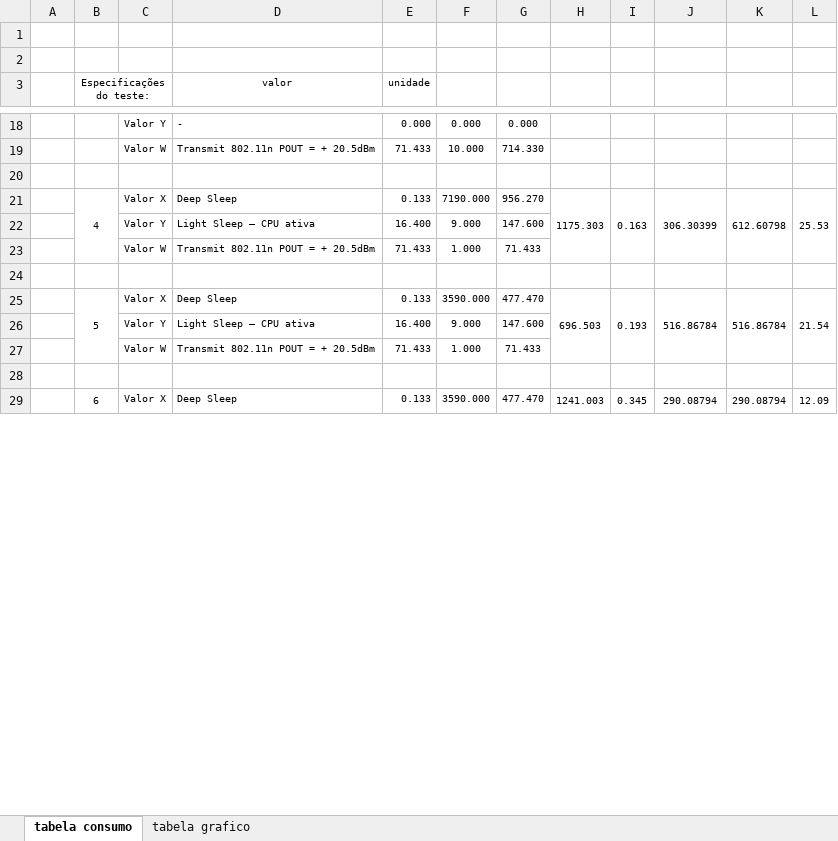
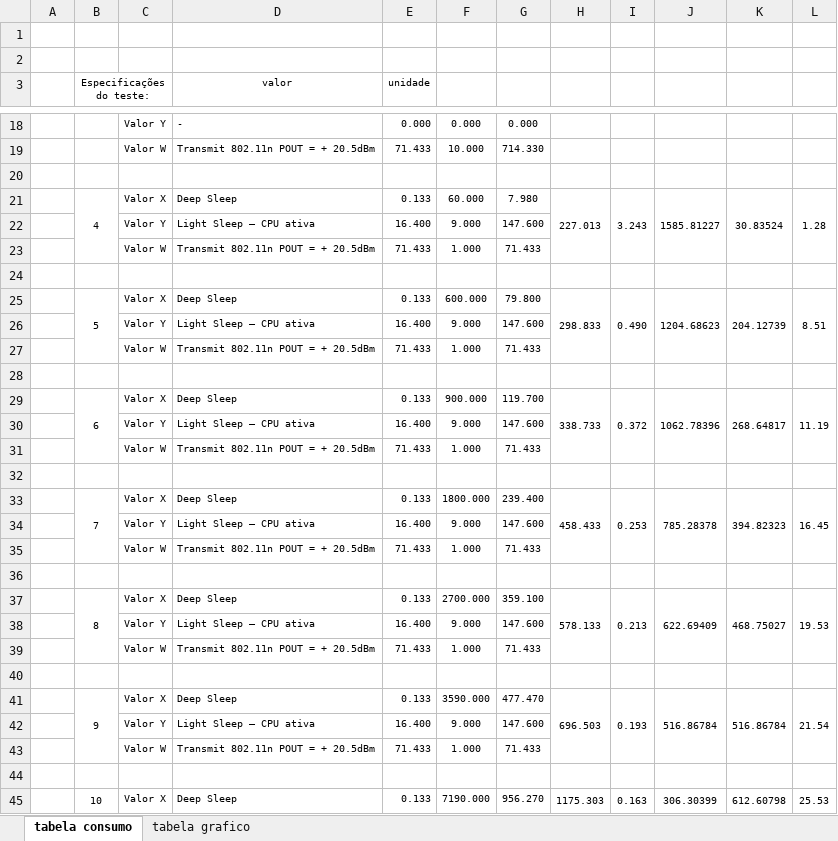
Before and after one commit to W8jonas/Internet-das-Vacas, an Excel workbook: relatorios/tabela testes consumo.xlsx, sheet tabela consumo, drawn as a sheet; only a part is shown, gaps mark what is left out; values as stored, in another font and other column widths than the file's, no borders; removed rows and columns are numbered as before the commit, all else as after; the diff covers the shown part only; the diff names each change by its address in the sheet, - before the commit and + after, or states it on an @@ line.

Commit message:
Mudanca no grafico, tabela de autonomia atualizada, modelos de bateria add

```diff
--- a/relatorios/tabela testes consumo.xlsx (sheet tabela consumo)
+++ b/relatorios/tabela testes consumo.xlsx (sheet tabela consumo)
-row 21:  | 4 | Valor X | Deep Sleep | 0.133 | 7190.000 | 956.270 | 1175.303 | 0.163 | 306.30399 | 612.60798 | 25.53
+row 21:  | 4 | Valor X | Deep Sleep | 0.133 | 60.000 | 7.980 | 227.013 | 3.243 | 1585.81227 | 30.83524 | 1.28
-row 25:  | 5 | Valor X | Deep Sleep | 0.133 | 3590.000 | 477.470 | 696.503 | 0.193 | 516.86784 | 516.86784 | 21.54
+row 25:  | 5 | Valor X | Deep Sleep | 0.133 | 600.000 | 79.800 | 298.833 | 0.490 | 1204.68623 | 204.12739 | 8.51
+row 29:  | 6 | Valor X | Deep Sleep | 0.133 | 900.000 | 119.700 | 338.733 | 0.372 | 1062.78396 | 268.64817 | 11.19
+row 30:  |  | Valor Y | Light Sleep – CPU ativa | 16.400 | 9.000 | 147.600
+row 31:  |  | Valor W | Transmit 802.11n POUT = + 20.5dBm | 71.433 | 1.000 | 71.433
-row 32:  | 6 | Valor X | Deep Sleep | 0.133 | 3590.000 | 477.470 | 1241.003 | 0.345 | 290.08794 | 290.08794 | 12.09
+row 32: (empty)
-B29:B31 merged
-H29:H31 merged
-I29:I31 merged
-J29:J31 merged
-K29:K31 merged
-L29:L31 merged
+row 33:  | 7 | Valor X | Deep Sleep | 0.133 | 1800.000 | 239.400 | 458.433 | 0.253 | 785.28378 | 394.82323 | 16.45
+row 34:  |  | Valor Y | Light Sleep – CPU ativa | 16.400 | 9.000 | 147.600
+row 35:  |  | Valor W | Transmit 802.11n POUT = + 20.5dBm | 71.433 | 1.000 | 71.433
+row 36: (empty)
+row 37:  | 8 | Valor X | Deep Sleep | 0.133 | 2700.000 | 359.100 | 578.133 | 0.213 | 622.69409 | 468.75027 | 19.53
+row 38:  |  | Valor Y | Light Sleep – CPU ativa | 16.400 | 9.000 | 147.600
+row 39:  |  | Valor W | Transmit 802.11n POUT = + 20.5dBm | 71.433 | 1.000 | 71.433
+row 40: (empty)
+row 41:  | 9 | Valor X | Deep Sleep | 0.133 | 3590.000 | 477.470 | 696.503 | 0.193 | 516.86784 | 516.86784 | 21.54
+row 42:  |  | Valor Y | Light Sleep – CPU ativa | 16.400 | 9.000 | 147.600
+row 43:  |  | Valor W | Transmit 802.11n POUT = + 20.5dBm | 71.433 | 1.000 | 71.433
+row 44: (empty)
+row 45:  | 10 | Valor X | Deep Sleep | 0.133 | 7190.000 | 956.270 | 1175.303 | 0.163 | 306.30399 | 612.60798 | 25.53
```
Also changed, not shown: 8 added rows elsewhere in this sheet, sheet tabela grafico, formulas that keep their value, charts or pictures, 3 other files.
